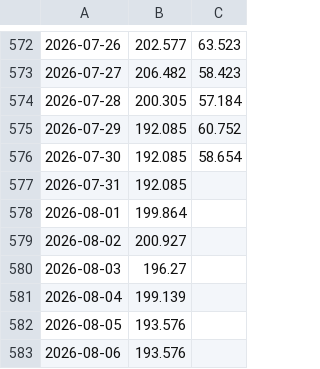
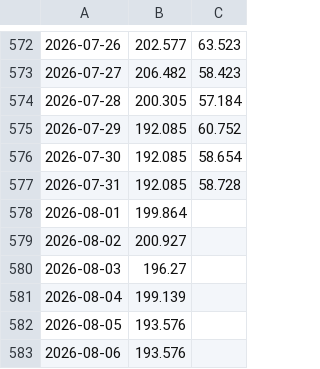
Before and after one commit to Economics-SP-V/Test, a CSV file: Produkte/Preise/KrPr.csv, drawn as a sheet; only a part is shown, gaps mark what is left out; the diff names each change by its address in the sheet, - before the commit and + after, or states it on an @@ line.

```diff
--- a/Produkte/Preise/KrPr.csv
+++ b/Produkte/Preise/KrPr.csv
-C577: (empty)
+C577: 58.728
```
Also changed, not shown: Produkte/Preise/Preise.csv, 2 other files.
